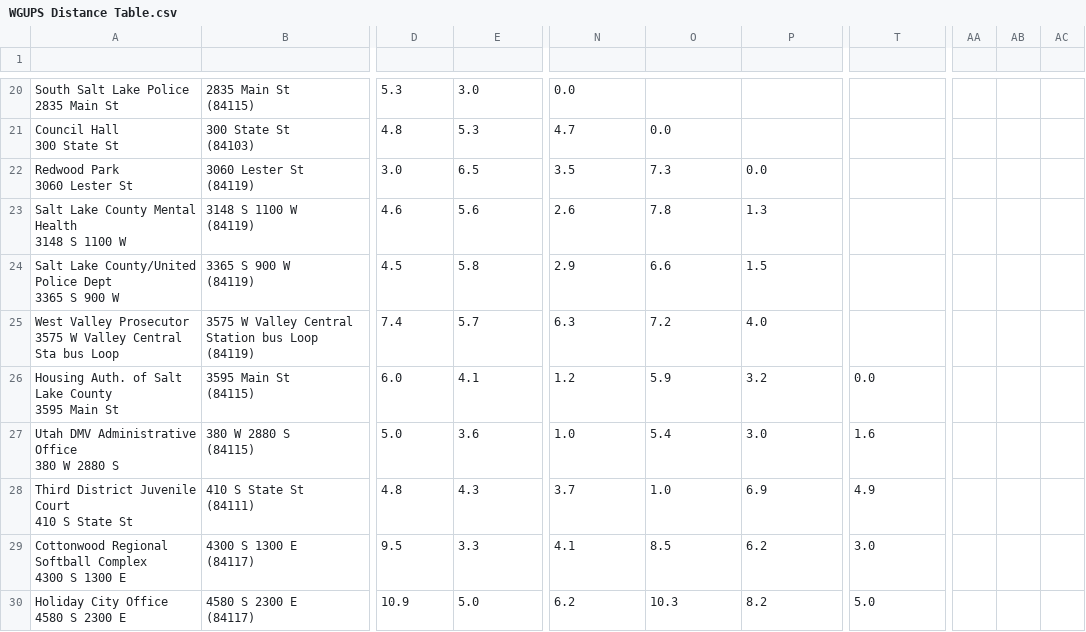
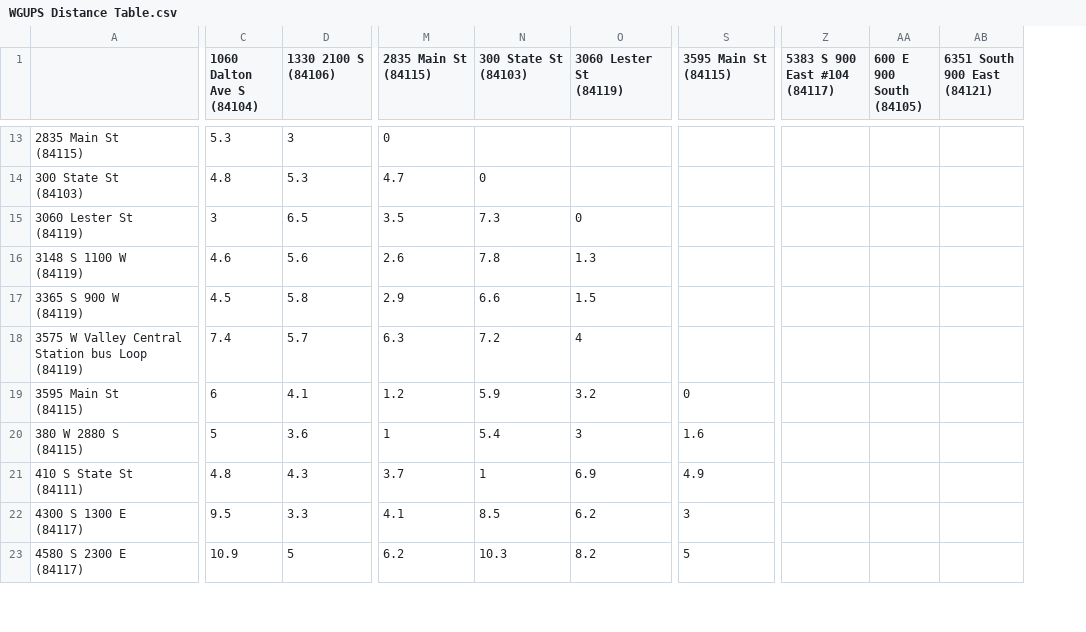
Before and after one commit to thanhbrandon/Delivery-Routing-and-Tracking-Simulation, a CSV file: Delievery Routing and Tracking Simulation/WGUPS Distance Table.csv, drawn as a sheet; only a part is shown, gaps mark what is left out; removed rows and columns are numbered as before the commit, all else as after; rows hold the shown columns only; ↵ is a line break in a cell; the diff covers the shown part only; the diff names each change by its address in the sheet, - before the commit and + after, or states it on an @@ line.

Commit message:
Update Project Removed files Updated main functions

```diff
--- a/Delievery Routing and Tracking Simulation/WGUPS Distance Table.csv
+++ b/Delievery Routing and Tracking Simulation/WGUPS Distance Table.csv
-column A, rows 20-30: South Salt Lake Police ↵ 2835 Main St | Council Hall ↵ 300 State St | Redwood Park ↵ 3060 Lester St | Salt Lake County Mental Health ↵ 3148 S 1100 W | Salt Lake County/United Police Dept ↵ 3365 S 900 W | West Valley Prosecutor ↵ 3575 W Valley Central Sta bus Loop | Housing Auth. of Salt Lake County ↵ 3595 Main St | Utah DMV Administrative Office ↵ 380 W 2880 S | Third District Juvenile Court ↵ 410 S State St | Cottonwood Regional Softball Complex ↵ 4300 S 1300 E | Holiday City Office ↵ 4580 S 2300 E
-column AA, empty
-column AB, empty
-column AC, empty
+column Z (5383 S 900 East #104 (84117)), empty
+column AA (600 E 900 South (84105)), empty
+column AB (6351 South 900 East (84121)), empty
-row 1: (empty)
+row 1:  | 1060 Dalton Ave S ↵ (84104) | 1330 2100 S ↵ (84106) | 2835 Main St ↵ (84115) | 300 State St ↵ (84103) | 3060 Lester St ↵ (84119) | 3595 Main St ↵ (84115) | 5383 S 900 East #104 ↵ (84117) | 600 E 900 South ↵ (84105) | 6351 South 900 East ↵ (84121)
-D13 (1330 2100 S (84106)): 3.0
+D13 (1330 2100 S (84106)): 3
-M13 (2835 Main St (84115)): 0.0
+M13 (2835 Main St (84115)): 0
-N14 (300 State St (84103)): 0.0
+N14 (300 State St (84103)): 0
-C15 (1060 Dalton Ave S (84104)): 3.0
+C15 (1060 Dalton Ave S (84104)): 3
-O15 (3060 Lester St (84119)): 0.0
+O15 (3060 Lester St (84119)): 0
-O18 (3060 Lester St (84119)): 4.0
+O18 (3060 Lester St (84119)): 4
-C19 (1060 Dalton Ave S (84104)): 6.0
+C19 (1060 Dalton Ave S (84104)): 6
-S19 (3595 Main St (84115)): 0.0
+S19 (3595 Main St (84115)): 0
-C20 (1060 Dalton Ave S (84104)): 5.0
+C20 (1060 Dalton Ave S (84104)): 5
-M20 (2835 Main St (84115)): 1.0
+M20 (2835 Main St (84115)): 1
-O20 (3060 Lester St (84119)): 3.0
+O20 (3060 Lester St (84119)): 3
-N21 (300 State St (84103)): 1.0
+N21 (300 State St (84103)): 1
-S22 (3595 Main St (84115)): 3.0
+S22 (3595 Main St (84115)): 3
-D23 (1330 2100 S (84106)): 5.0
+D23 (1330 2100 S (84106)): 5
-S23 (3595 Main St (84115)): 5.0
+S23 (3595 Main St (84115)): 5
```
Also changed, not shown: 7 removed rows and 45 edited cells elsewhere in this file, Delievery Routing and Tracking Simulation/WGUPS Package File.csv, 6 other files.
